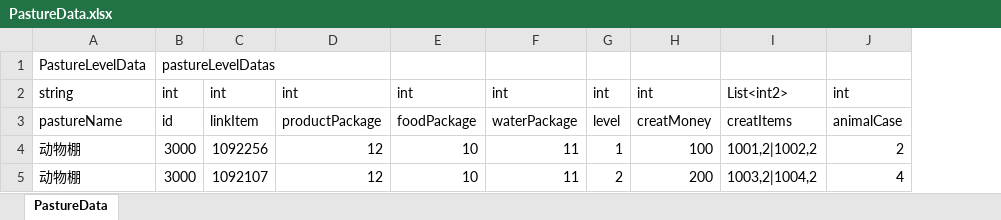
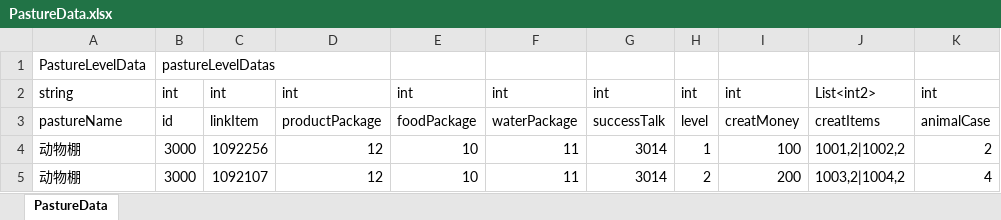
Before and after one commit to shanflyer/Rune-Factory, an Excel workbook: Datas/PastureData.xlsx, sheet PastureData, drawn as a sheet; values as stored, in another font and other column widths than the file's, no borders; the diff names each change by its address in the sheet, - before the commit and + after, or states it on an @@ line.

```diff
--- a/Datas/PastureData.xlsx (sheet PastureData)
+++ b/Datas/PastureData.xlsx (sheet PastureData)
+column G, rows 2-5: int | successTalk | 3014 | 3014
```
Also changed, not shown: Datas/ShopDataList.xlsx, 15 other files.
